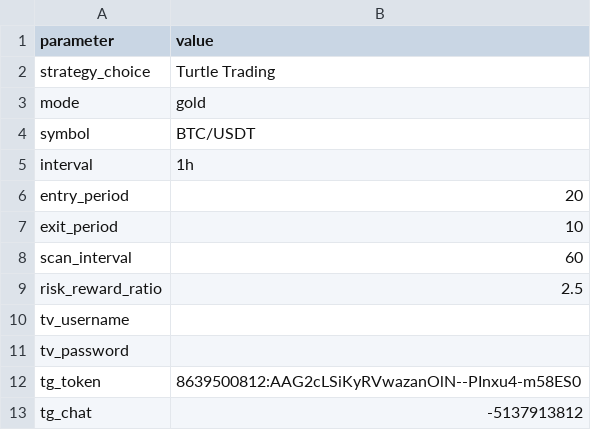
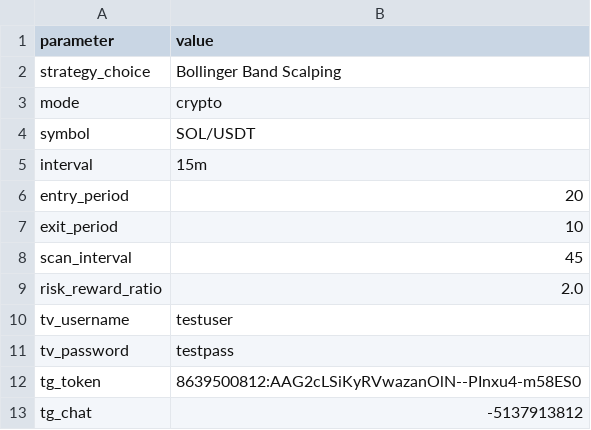
Before and after one commit to successugochukwuchi-ux/TURTLE, a CSV file: config.csv, drawn as a sheet.

Commit message:
Test update from validation script

```diff
--- a/config.csv
+++ b/config.csv
@@ -1,12 +1,12 @@
 parameter,value
-strategy_choice,Turtle Trading
-mode,gold
-symbol,BTC/USDT
-interval,1h
+strategy_choice,Bollinger Band Scalping
+mode,crypto
+symbol,SOL/USDT
+interval,15m
 entry_period,20
 exit_period,10
-scan_interval,60
-risk_reward_ratio,2.5
-tv_username,
-tv_password,
+scan_interval,45
+risk_reward_ratio,2.0
+tv_username,testuser
+tv_password,testpass
 tg_token,8639500812:AAG2cLSiKyRVwazanOlN--PInxu4-m58ES0
```
